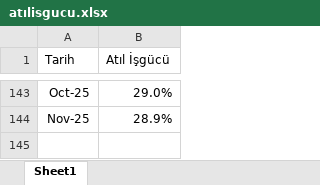
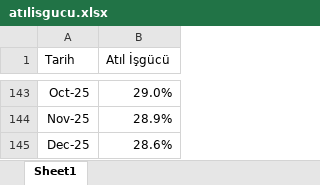
Before and after one commit to ozogulomerr/dashboard, an Excel workbook: atılisgucu.xlsx, sheet Sheet1, drawn as a sheet; only a part is shown, gaps mark what is left out; values as stored, in another font and other column widths than the file's, no borders; the diff names each change by its address in the sheet, - before the commit and + after, or states it on an @@ line.

Commit message:
Add files via upload

```diff
--- a/atılisgucu.xlsx (sheet Sheet1)
+++ b/atılisgucu.xlsx (sheet Sheet1)
+row 145: Dec-25 | 28.6%
```
